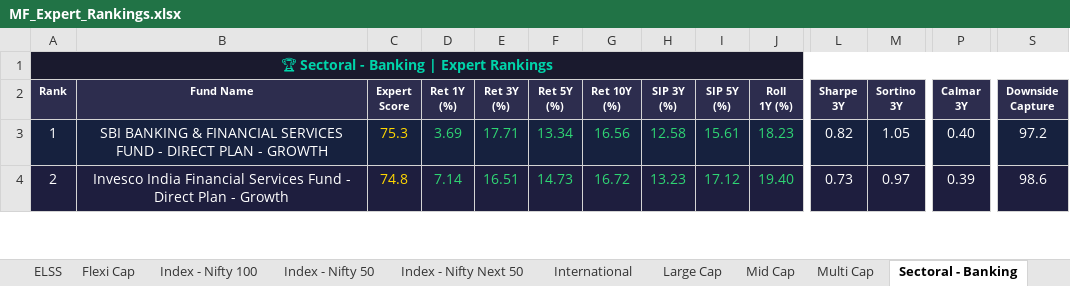
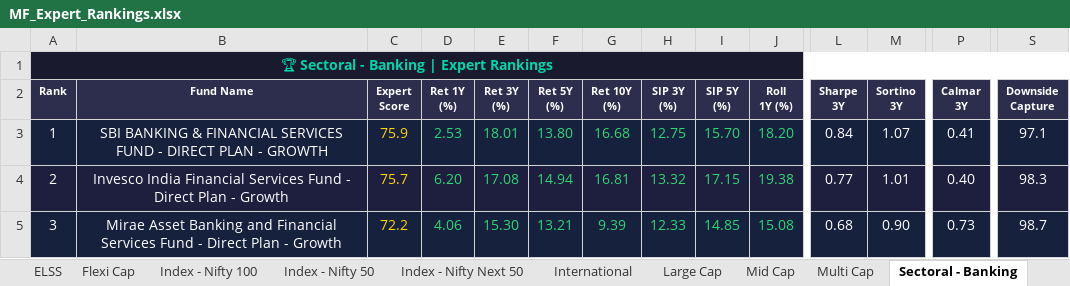
Before and after one commit to myfinancialria/mf-data-fetcher, an Excel workbook: output/MF_Expert_Rankings.xlsx, sheet Sectoral - Banking, drawn as a sheet; only a part is shown, gaps mark what is left out; values as stored, in another font and other column widths than the file's, no borders; rows hold the shown columns only; the diff covers the shown part only; the diff names each change by its address in the sheet, - before the commit and + after, or states it on an @@ line.

```diff
--- a/output/MF_Expert_Rankings.xlsx (sheet Sectoral - Banking)
+++ b/output/MF_Expert_Rankings.xlsx (sheet Sectoral - Banking)
-C3 (Expert Score): 75.3
+C3 (Expert Score): 75.9
-D3 (Ret 1Y (%)): 3.69
+D3 (Ret 1Y (%)): 2.53
-E3 (Ret 3Y (%)): 17.71
+E3 (Ret 3Y (%)): 18.01
-F3 (Ret 5Y (%)): 13.34
+F3 (Ret 5Y (%)): 13.80
-G3 (Ret 10Y (%)): 16.56
+G3 (Ret 10Y (%)): 16.68
-H3 (SIP 3Y (%)): 12.58
+H3 (SIP 3Y (%)): 12.75
-I3 (SIP 5Y (%)): 15.61
+I3 (SIP 5Y (%)): 15.70
-J3 (Roll 1Y (%)): 18.23
+J3 (Roll 1Y (%)): 18.20
-L3 (Sharpe 3Y): 0.82
+L3 (Sharpe 3Y): 0.84
-M3 (Sortino 3Y): 1.05
+M3 (Sortino 3Y): 1.07
-P3 (Calmar 3Y): 0.40
+P3 (Calmar 3Y): 0.41
-S3 (Downside Capture): 97.2
+S3 (Downside Capture): 97.1
-C4 (Expert Score): 74.8
+C4 (Expert Score): 75.7
-D4 (Ret 1Y (%)): 7.14
+D4 (Ret 1Y (%)): 6.20
-E4 (Ret 3Y (%)): 16.51
+E4 (Ret 3Y (%)): 17.08
-F4 (Ret 5Y (%)): 14.73
+F4 (Ret 5Y (%)): 14.94
-G4 (Ret 10Y (%)): 16.72
+G4 (Ret 10Y (%)): 16.81
-H4 (SIP 3Y (%)): 13.23
+H4 (SIP 3Y (%)): 13.32
-I4 (SIP 5Y (%)): 17.12
+I4 (SIP 5Y (%)): 17.15
-J4 (Roll 1Y (%)): 19.40
+J4 (Roll 1Y (%)): 19.38
-L4 (Sharpe 3Y): 0.73
+L4 (Sharpe 3Y): 0.77
-M4 (Sortino 3Y): 0.97
+M4 (Sortino 3Y): 1.01
-P4 (Calmar 3Y): 0.39
+P4 (Calmar 3Y): 0.40
-S4 (Downside Capture): 98.6
+S4 (Downside Capture): 98.3
+row 5: 3 | Mirae Asset Banking and Financial Services Fund - Direct Plan - Growth | 72.2 | 4.06 | 15.30 | 13.21 | 9.39 | 12.33 | 14.85 | 15.08 | 0.68 | 0.90 | 0.73 | 98.7
```
Also changed, not shown: 17 added rows, 18 removed rows, 852 edited cells and cell formats elsewhere in this sheet, sheet Mid Cap, sheet Small Cap, sheet Flexi Cap, sheet ELSS, sheet Balanced Advantage, sheet Large Cap, 11 more sheets, 5 other files.
